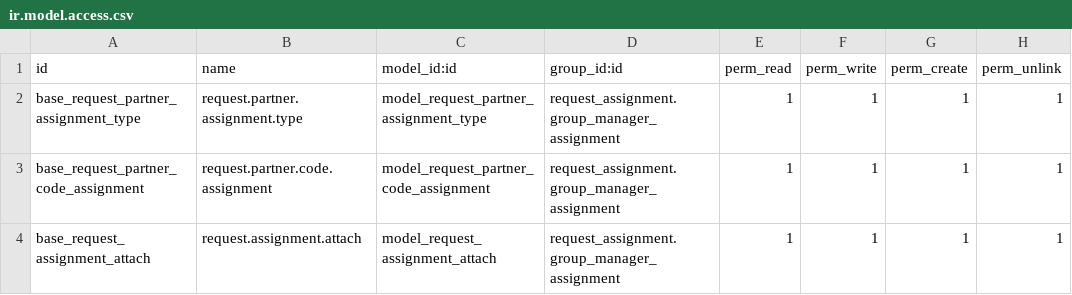
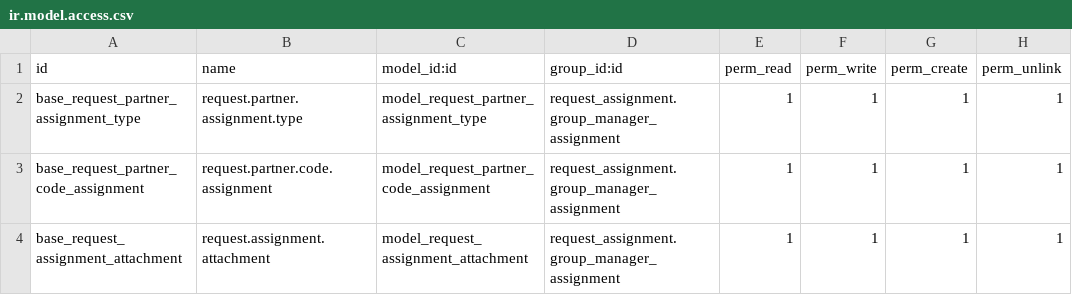
Before and after one commit to jslogyca/Logyca, a CSV file: request_assignment/security/ir.model.access.csv, drawn as a sheet.

```diff
--- a/request_assignment/security/ir.model.access.csv
+++ b/request_assignment/security/ir.model.access.csv
@@ -3,2 +3,2 @@ base_request_partner_assignment_type,request.partner.assignment.type,model_reque
 base_request_partner_code_assignment,request.partner.code.assignment,model_request_partner_code_assignment,request_assignment.group_manager_assignment,1,1,1,1
-base_request_assignment_attach,request.assignment.attach,model_request_assignment_attach,request_assignment.group_manager_assignment,1,1,1,1
+base_request_assignment_attachment,request.assignment.attachment,model_request_assignment_attachment,request_assignment.group_manager_assignment,1,1,1,1
```
Also changed, not shown: 2 other files.
